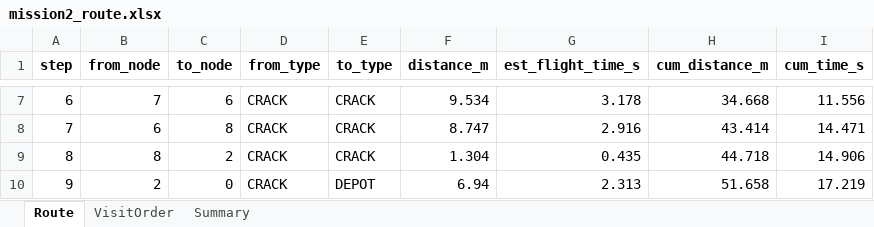
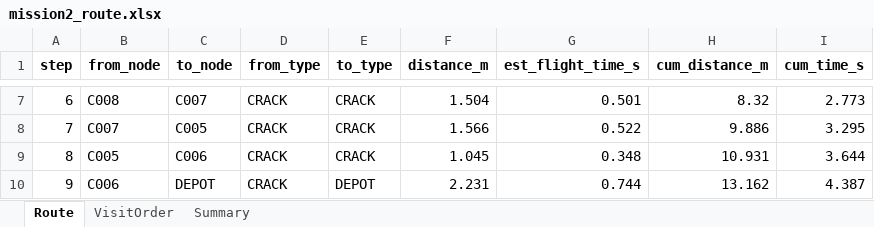
Before and after one commit to MohammedAldahash/Senior-Project-missions, an Excel workbook: mission2_route.xlsx, sheet Route, drawn as a sheet; only a part is shown, gaps mark what is left out; values as stored, in another font and other column widths than the file's, no borders; the diff covers the shown part only; the diff names each change by its address in the sheet, - before the commit and + after, or states it on an @@ line.

```diff
--- a/mission2_route.xlsx (sheet Route)
+++ b/mission2_route.xlsx (sheet Route)
-B7 (from_node): 7
+B7 (from_node): C008
-C7 (to_node): 6
+C7 (to_node): C007
-F7 (distance_m): 9.534
+F7 (distance_m): 1.504
-G7 (est_flight_time_s): 3.178
+G7 (est_flight_time_s): 0.501
-H7 (cum_distance_m): 34.668
+H7 (cum_distance_m): 8.32
-I7 (cum_time_s): 11.556
+I7 (cum_time_s): 2.773
-B8 (from_node): 6
+B8 (from_node): C007
-C8 (to_node): 8
+C8 (to_node): C005
-F8 (distance_m): 8.747
+F8 (distance_m): 1.566
-G8 (est_flight_time_s): 2.916
+G8 (est_flight_time_s): 0.522
-H8 (cum_distance_m): 43.414
+H8 (cum_distance_m): 9.886
-I8 (cum_time_s): 14.471
+I8 (cum_time_s): 3.295
-B9 (from_node): 8
+B9 (from_node): C005
-C9 (to_node): 2
+C9 (to_node): C006
-F9 (distance_m): 1.304
+F9 (distance_m): 1.045
-G9 (est_flight_time_s): 0.435
+G9 (est_flight_time_s): 0.348
-H9 (cum_distance_m): 44.718
+H9 (cum_distance_m): 10.931
-I9 (cum_time_s): 14.906
+I9 (cum_time_s): 3.644
-B10 (from_node): 2
+B10 (from_node): C006
-C10 (to_node): 0
+C10 (to_node): DEPOT
-F10 (distance_m): 6.94
+F10 (distance_m): 2.231
-G10 (est_flight_time_s): 2.313
+G10 (est_flight_time_s): 0.744
-H10 (cum_distance_m): 51.658
+H10 (cum_distance_m): 13.162
-I10 (cum_time_s): 17.219
+I10 (cum_time_s): 4.387
```
Also changed, not shown: 30 edited cells elsewhere in this sheet, sheet VisitOrder, sheet Summary, 4 other files.
